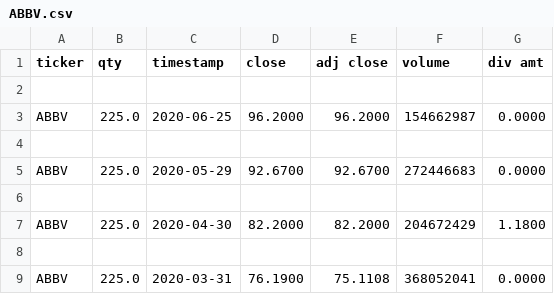
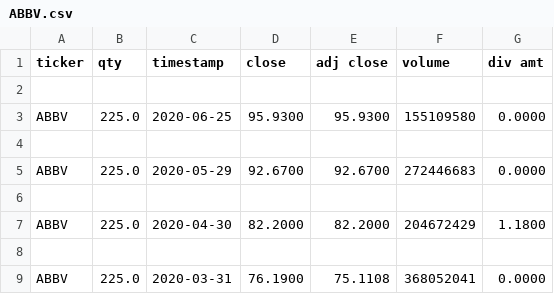
Before and after one commit to btr260/freestyle-project, a CSV file: data/ABBV.csv, drawn as a sheet; only a part is shown.

Commit message:
combine data and sort

```diff
--- a/data/ABBV.csv
+++ b/data/ABBV.csv
@@ -2,3 +2,3 @@ ticker,qty,timestamp,close,adj close,volume,div amt
 
-ABBV,225.0,2020-06-25,96.2000,96.2000,154662987,0.0000
+ABBV,225.0,2020-06-25,95.9300,95.9300,155109580,0.0000
 
```
Also changed, not shown: data/AZO.csv, data/CCI.csv, 14 other files.
